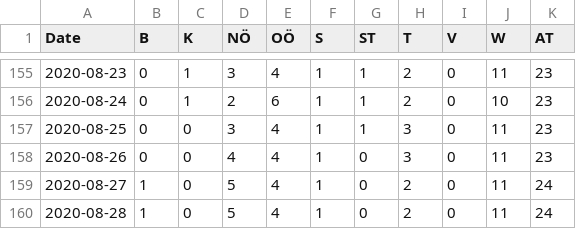
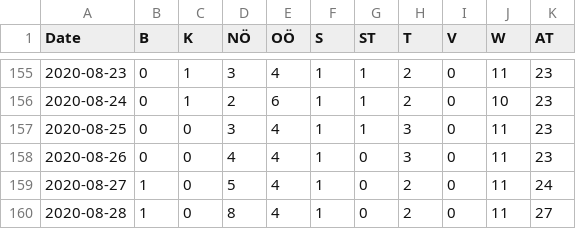
Before and after one commit to apolinario/dashcoch-AT, a CSV file: data_AT/covid19_icu_austria.csv, drawn as a sheet; only a part is shown, gaps mark what is left out.

```diff
--- a/data_AT/covid19_icu_austria.csv
+++ b/data_AT/covid19_icu_austria.csv
@@ -159,2 +159,2 @@ Date,B,K,NÖ,OÖ,S,ST,T,V,W,AT
 2020-08-27,1,0,5,4,1,0,2,0,11,24
-2020-08-28,1,0,5,4,1,0,2,0,11,24
+2020-08-28,1,0,8,4,1,0,2,0,11,27
```
Also changed, not shown: data_AT/covid19_cases_austria.csv, data_AT/covid19_hospitalized_austria.csv, 1 other file.
